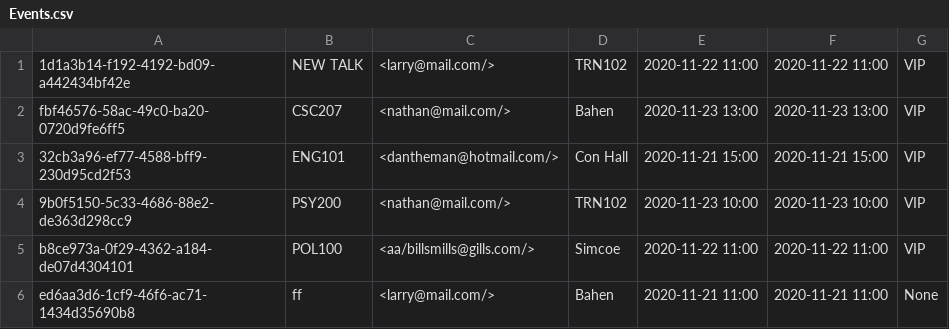
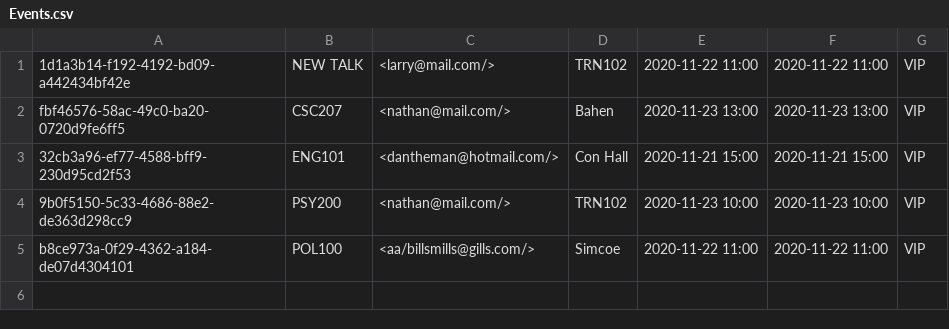
Before and after one commit to CSC207-Group-0335/Tech-Conference-System, a CSV file: phase2/src/Resources/Events.csv, drawn as a sheet; the diff names each change by its address in the sheet, - before the commit and + after, or states it on an @@ line.

```diff
--- a/phase2/src/Resources/Events.csv
+++ b/phase2/src/Resources/Events.csv
-row 6: ed6aa3d6-1cf9-46f6-ac71-1434d35690b8 | ff | <larry@mail.com/> | Bahen | 2020-11-21 11:00 | 2020-11-21 11:00 | None
```
Also changed, not shown: phase2/src/Resources/Conversations.csv, phase2/src/Resources/Registration.csv, 28 other files.
